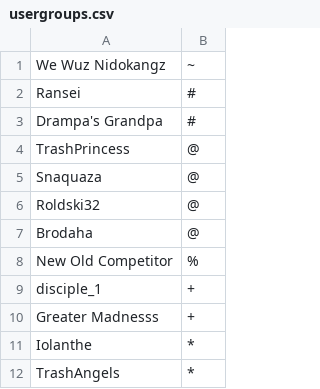
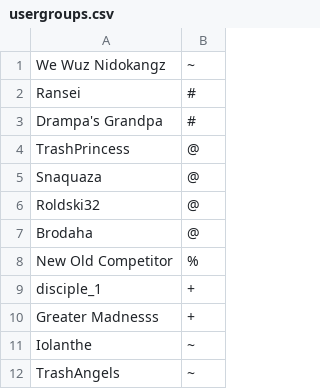
Before and after one commit to WeWuzNidokangz/TrashChannel-Limited, a CSV file: config/usergroups.csv, drawn as a sheet.

Commit message:
Bots really need to be gadmin...

```diff
--- a/config/usergroups.csv
+++ b/config/usergroups.csv
@@ -10,3 +10,3 @@
     Greater Madnesss,+
-    Iolanthe,*
-    TrashAngels,*
+    Iolanthe,~
+    TrashAngels,~
```
